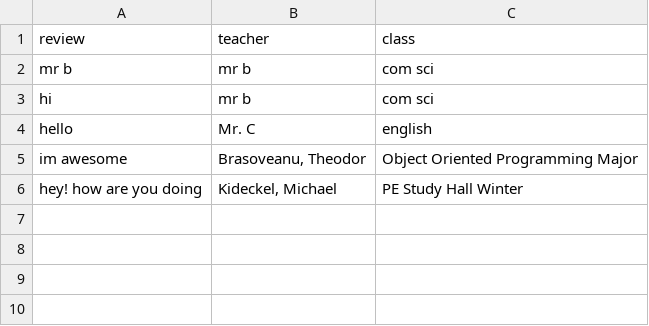
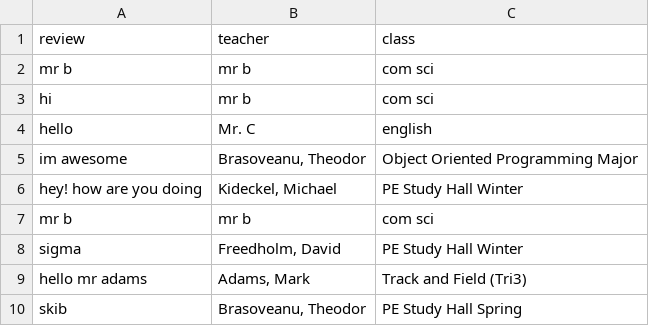
Before and after one commit to odiouschipmunk/cs-folder, a CSV file: unit 3/teacher_reviews.csv, drawn as a sheet; the diff names each change by its address in the sheet, - before the commit and + after, or states it on an @@ line.

```diff
--- a/unit 3/teacher_reviews.csv
+++ b/unit 3/teacher_reviews.csv
+row 7: mr b | mr b | com sci
+row 8: sigma | Freedholm, David | PE Study Hall Winter
+row 9: hello mr adams | Adams, Mark | Track and Field (Tri3)
+row 10: skib | Brasoveanu, Theodor | PE Study Hall Spring
```
Also changed, not shown: 20 other files.
